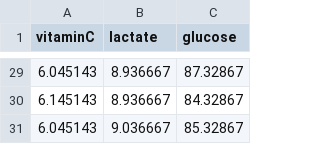
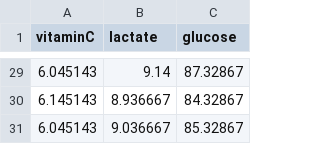
Before and after one commit to Garen2333/fingertip, a CSV file: onBodyData.csv, drawn as a sheet; only a part is shown, gaps mark what is left out; the diff covers the shown part only.

Commit message:
update data and click

```diff
--- a/onBodyData.csv
+++ b/onBodyData.csv
@@ -29,2 +29,2 @@ vitaminC,lactate,glucose
-6.045143,8.936667,87.32867
+6.045143,9.14,87.32867
 6.145143,8.936667,84.32867
```
Also changed, not shown: 20 edited cells elsewhere in this file, 1 other file.
